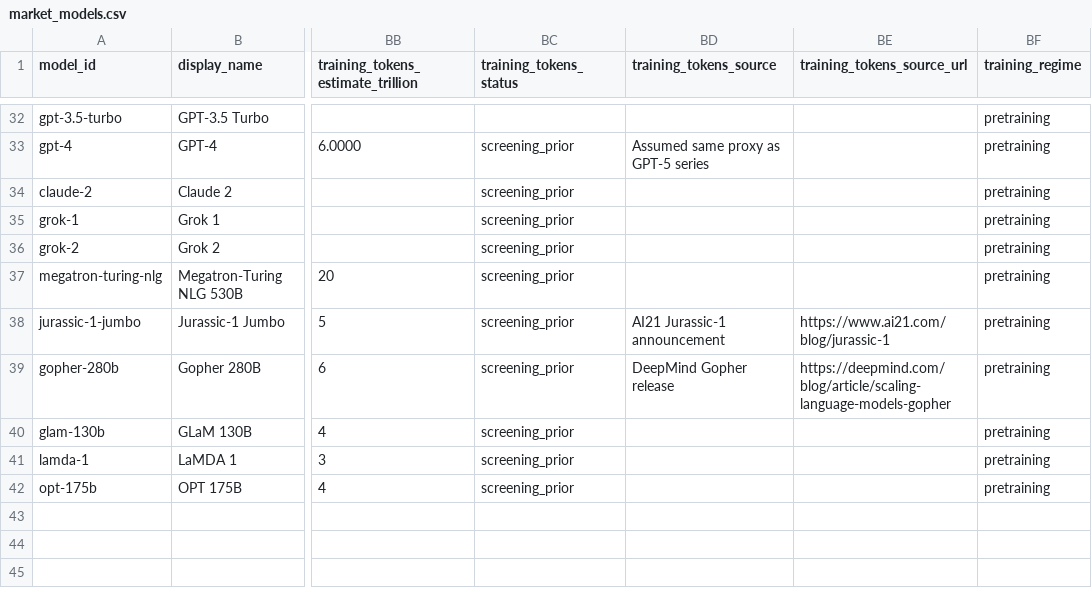
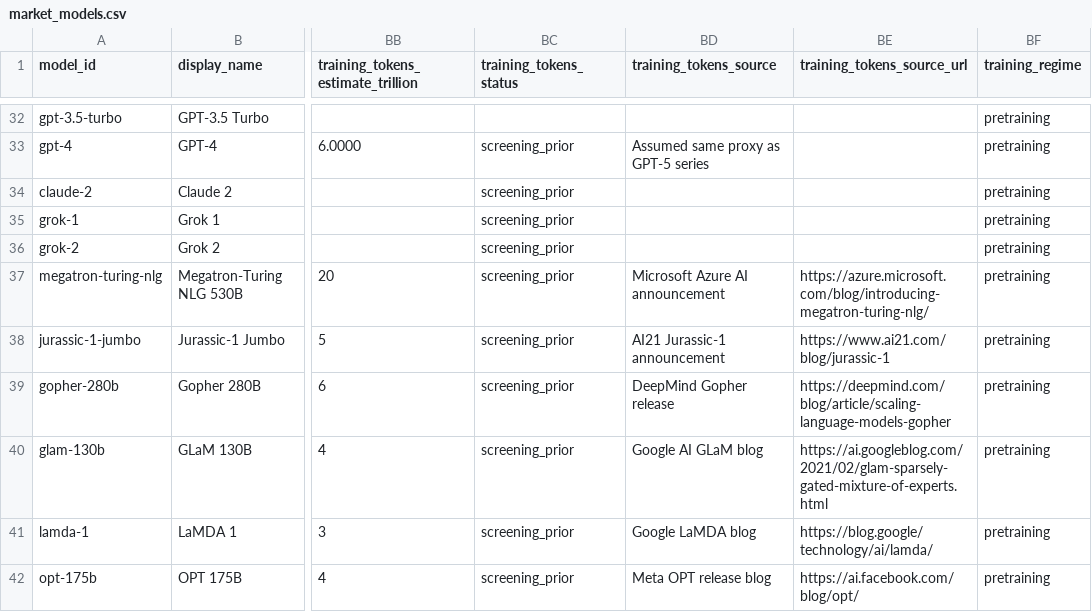
Before and after one commit to apachot/ImpactLLM, a CSV file: ImpactLLM/data/market_models.csv, drawn as a sheet; only a part is shown, gaps mark what is left out; the diff names each change by its address in the sheet, - before the commit and + after, or states it on an @@ line.

Commit message:
Document training token sources for GPT-era models

```diff
--- a/ImpactLLM/data/market_models.csv
+++ b/ImpactLLM/data/market_models.csv
-BD37 (training_tokens_source): (empty)
+BD37 (training_tokens_source): Microsoft Azure AI announcement
-BE37 (training_tokens_source_url): (empty)
+BE37 (training_tokens_source_url): https://azure.microsoft.com/blog/introducing-megatron-turing-nlg/
-BD40 (training_tokens_source): (empty)
+BD40 (training_tokens_source): Google AI GLaM blog
-BE40 (training_tokens_source_url): (empty)
+BE40 (training_tokens_source_url): https://ai.googleblog.com/2021/02/glam-sparsely-gated-mixture-of-experts.html
-BD41 (training_tokens_source): (empty)
+BD41 (training_tokens_source): Google LaMDA blog
-BE41 (training_tokens_source_url): (empty)
+BE41 (training_tokens_source_url): https://blog.google/technology/ai/lamda/
-BD42 (training_tokens_source): (empty)
+BD42 (training_tokens_source): Meta OPT release blog
-BE42 (training_tokens_source_url): (empty)
+BE42 (training_tokens_source_url): https://ai.facebook.com/blog/opt/
```
